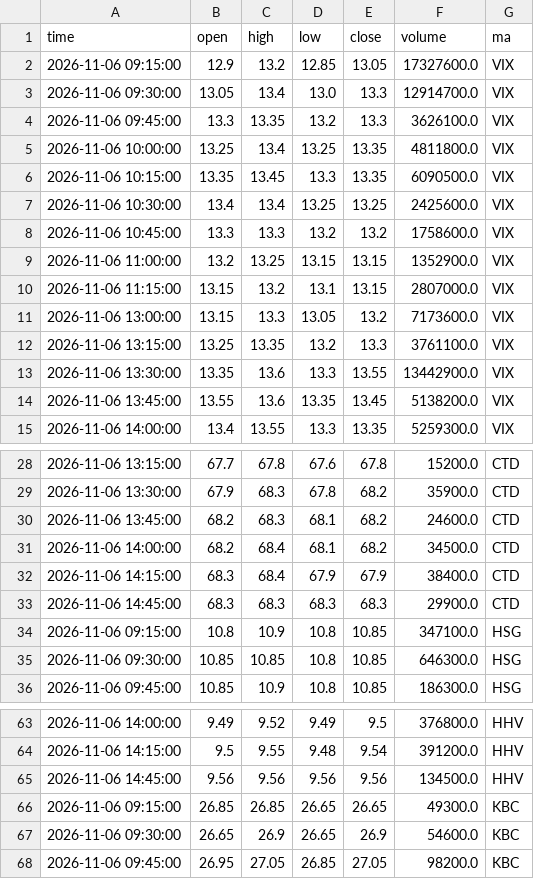
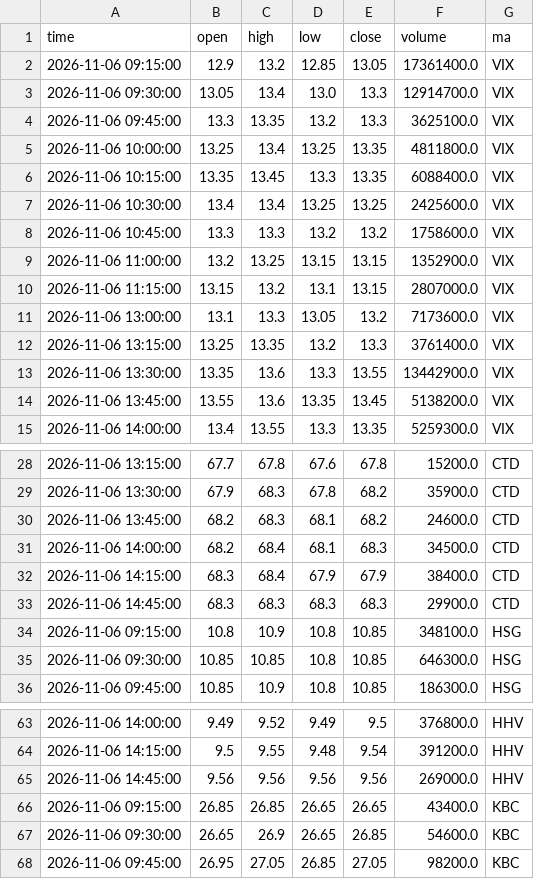
Before and after one commit to mihhle2006-beep/canh-bao-mua, a CSV file: lich_su_nen/2026-11-06.csv, drawn as a sheet; only a part is shown, gaps mark what is left out; the diff covers the shown part only.

```diff
--- a/lich_su_nen/2026-11-06.csv
+++ b/lich_su_nen/2026-11-06.csv
@@ -1,7 +1,7 @@
 time,open,high,low,close,volume,ma
-2026-11-06 09:15:00,12.9,13.2,12.85,13.05,17327600.0,VIX
+2026-11-06 09:15:00,12.9,13.2,12.85,13.05,17361400.0,VIX
 2026-11-06 09:30:00,13.05,13.4,13.0,13.3,12914700.0,VIX
-2026-11-06 09:45:00,13.3,13.35,13.2,13.3,3626100.0,VIX
+2026-11-06 09:45:00,13.3,13.35,13.2,13.3,3625100.0,VIX
 2026-11-06 10:00:00,13.25,13.4,13.25,13.35,4811800.0,VIX
-2026-11-06 10:15:00,13.35,13.45,13.3,13.35,6090500.0,VIX
+2026-11-06 10:15:00,13.35,13.45,13.3,13.35,6088400.0,VIX
 2026-11-06 10:30:00,13.4,13.4,13.25,13.25,2425600.0,VIX
@@ -10,4 +10,4 @@ time,open,high,low,close,volume,ma
 2026-11-06 11:15:00,13.15,13.2,13.1,13.15,2807000.0,VIX
-2026-11-06 13:00:00,13.15,13.3,13.05,13.2,7173600.0,VIX
-2026-11-06 13:15:00,13.25,13.35,13.2,13.3,3761100.0,VIX
+2026-11-06 13:00:00,13.1,13.3,13.05,13.2,7173600.0,VIX
+2026-11-06 13:15:00,13.25,13.35,13.2,13.3,3761400.0,VIX
 2026-11-06 13:30:00,13.35,13.6,13.3,13.55,13442900.0,VIX
@@ -30,6 +30,6 @@ time,open,high,low,close,volume,ma
 2026-11-06 13:45:00,68.2,68.3,68.1,68.2,24600.0,CTD
-2026-11-06 14:00:00,68.2,68.4,68.1,68.2,34500.0,CTD
+2026-11-06 14:00:00,68.2,68.4,68.1,68.3,34500.0,CTD
 2026-11-06 14:15:00,68.3,68.4,67.9,67.9,38400.0,CTD
 2026-11-06 14:45:00,68.3,68.3,68.3,68.3,29900.0,CTD
-2026-11-06 09:15:00,10.8,10.9,10.8,10.85,347100.0,HSG
+2026-11-06 09:15:00,10.8,10.9,10.8,10.85,348100.0,HSG
 2026-11-06 09:30:00,10.85,10.85,10.8,10.85,646300.0,HSG
@@ -64,5 +64,5 @@ time,open,high,low,close,volume,ma
 2026-11-06 14:15:00,9.5,9.55,9.48,9.54,391200.0,HHV
-2026-11-06 14:45:00,9.56,9.56,9.56,9.56,134500.0,HHV
-2026-11-06 09:15:00,26.85,26.85,26.65,26.65,49300.0,KBC
-2026-11-06 09:30:00,26.65,26.9,26.65,26.9,54600.0,KBC
+2026-11-06 14:45:00,9.56,9.56,9.56,9.56,269000.0,HHV
+2026-11-06 09:15:00,26.85,26.85,26.65,26.65,43400.0,KBC
+2026-11-06 09:30:00,26.65,26.9,26.65,26.85,54600.0,KBC
 2026-11-06 09:45:00,26.95,27.05,26.85,27.05,98200.0,KBC
```
Also changed, not shown: 5 edited cells elsewhere in this file, lich_su_sao.csv, 1 other file.
